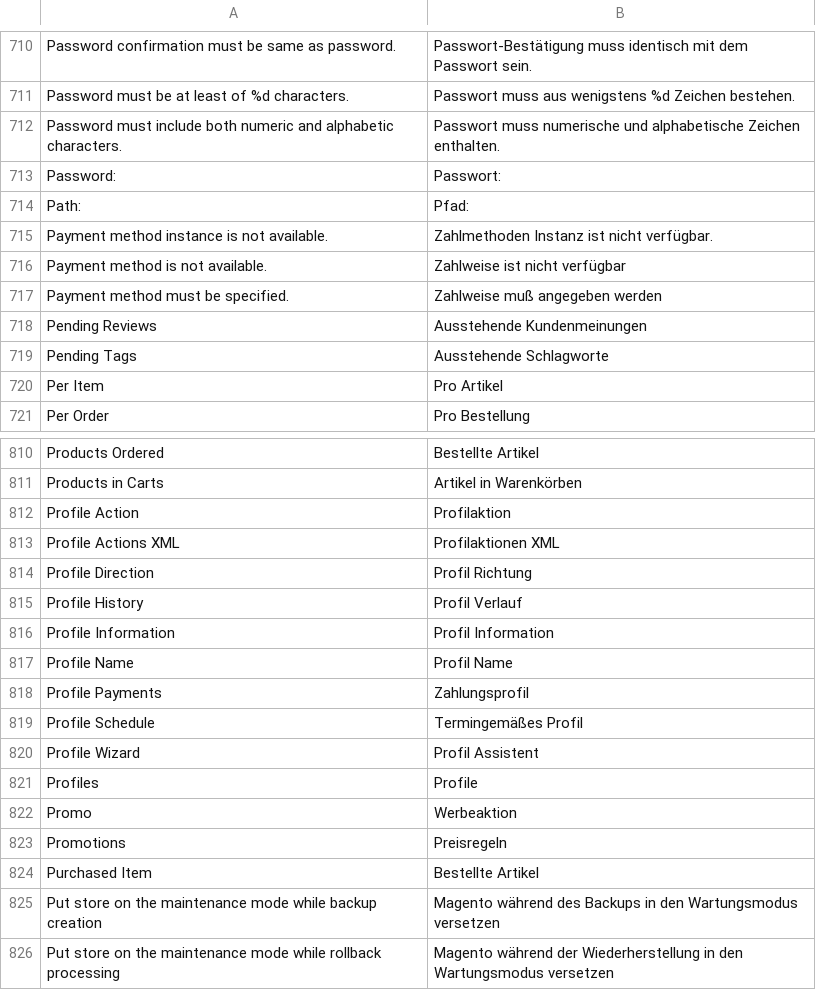
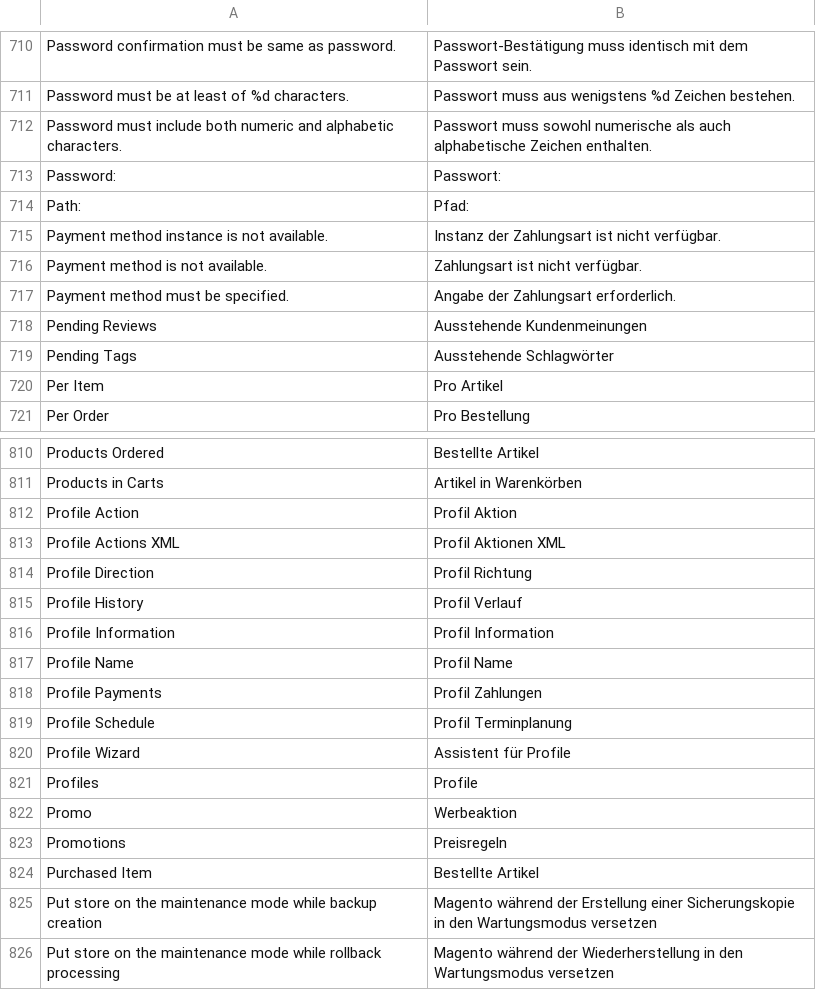
Before and after one commit to MaWoScha/German_LocalePack_de_DE, a CSV file: app/locale/de_DE/Mage_Adminhtml.csv, drawn as a sheet; only a part is shown, gaps mark what is left out; the diff covers the shown part only.

Commit message:
Version 0.5.1, added: Some more translations fixed or improved

```diff
--- a/app/locale/de_DE/Mage_Adminhtml.csv
+++ b/app/locale/de_DE/Mage_Adminhtml.csv
@@ -711,10 +711,10 @@
 "Password must be at least of %d characters.","Passwort muss aus wenigstens %d Zeichen bestehen."
-"Password must include both numeric and alphabetic characters.","Passwort muss numerische und alphabetische Zeichen enthalten."
+"Password must include both numeric and alphabetic characters.","Passwort muss sowohl numerische als auch alphabetische Zeichen enthalten."
 "Password:","Passwort:"
 "Path:","Pfad:"
-"Payment method instance is not available.","Zahlmethoden Instanz ist nicht verfügbar."
-"Payment method is not available.","Zahlweise ist nicht verfügbar"
-"Payment method must be specified.","Zahlweise muß angegeben werden"
+"Payment method instance is not available.","Instanz der Zahlungsart ist nicht verfügbar."
+"Payment method is not available.","Zahlungsart ist nicht verfügbar."
+"Payment method must be specified.","Angabe der Zahlungsart erforderlich."
 "Pending Reviews","Ausstehende Kundenmeinungen"
-"Pending Tags","Ausstehende Schlagworte"
+"Pending Tags","Ausstehende Schlagwörter"
 "Per Item","Pro Artikel"
@@ -811,4 +811,4 @@
 "Products in Carts","Artikel in Warenkörben"
-"Profile Action","Profilaktion"
-"Profile Actions XML","Profilaktionen XML"
+"Profile Action","Profil Aktion"
+"Profile Actions XML","Profil Aktionen XML"
 "Profile Direction","Profil Richtung"
@@ -817,5 +817,5 @@
 "Profile Name","Profil Name"
-"Profile Payments","Zahlungsprofil"
-"Profile Schedule","Termingemäßes Profil"
-"Profile Wizard","Profil Assistent"
+"Profile Payments","Profil Zahlungen"
+"Profile Schedule","Profil Terminplanung"
+"Profile Wizard","Assistent für Profile"
 "Profiles","Profile"
@@ -824,3 +824,3 @@
 "Purchased Item","Bestellte Artikel"
-"Put store on the maintenance mode while backup creation","Magento während des Backups in den Wartungsmodus versetzen"
+"Put store on the maintenance mode while backup creation","Magento während der Erstellung einer Sicherungskopie in den Wartungsmodus versetzen"
 "Put store on the maintenance mode while rollback processing","Magento während der Wiederherstellung in den Wartungsmodus versetzen"
```
Also changed, not shown: 44 edited cells elsewhere in this file, app/locale/de_DE/Mage_Core.csv, app/locale/de_DE/Mage_XmlConnect.csv, 4 other files.
